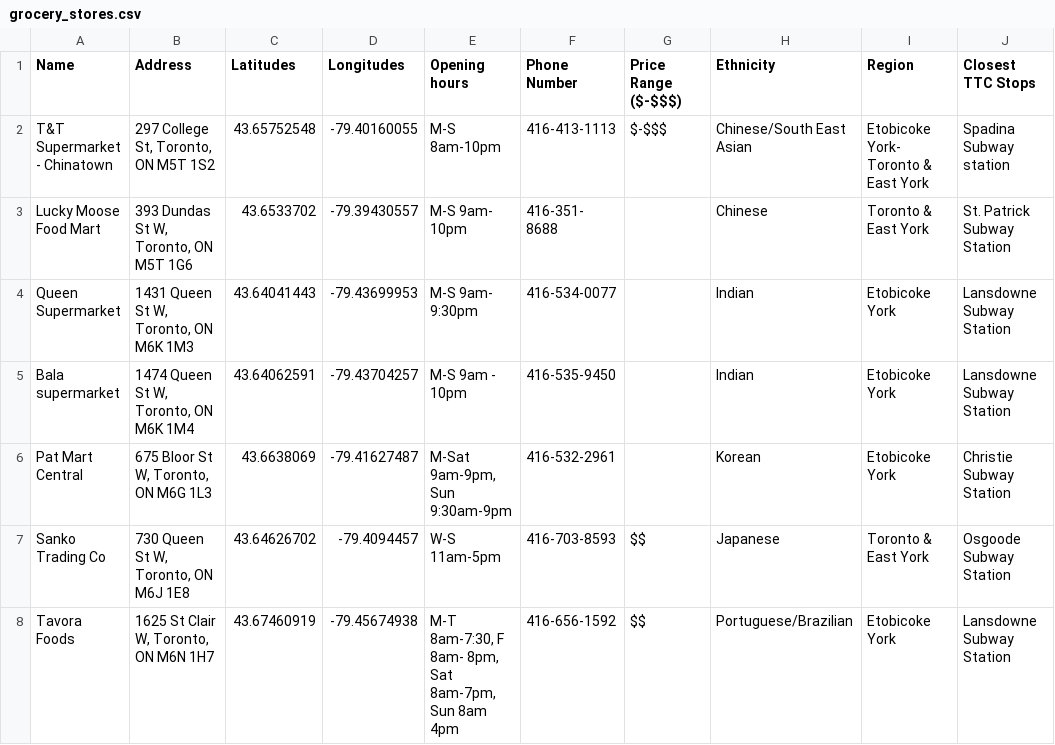
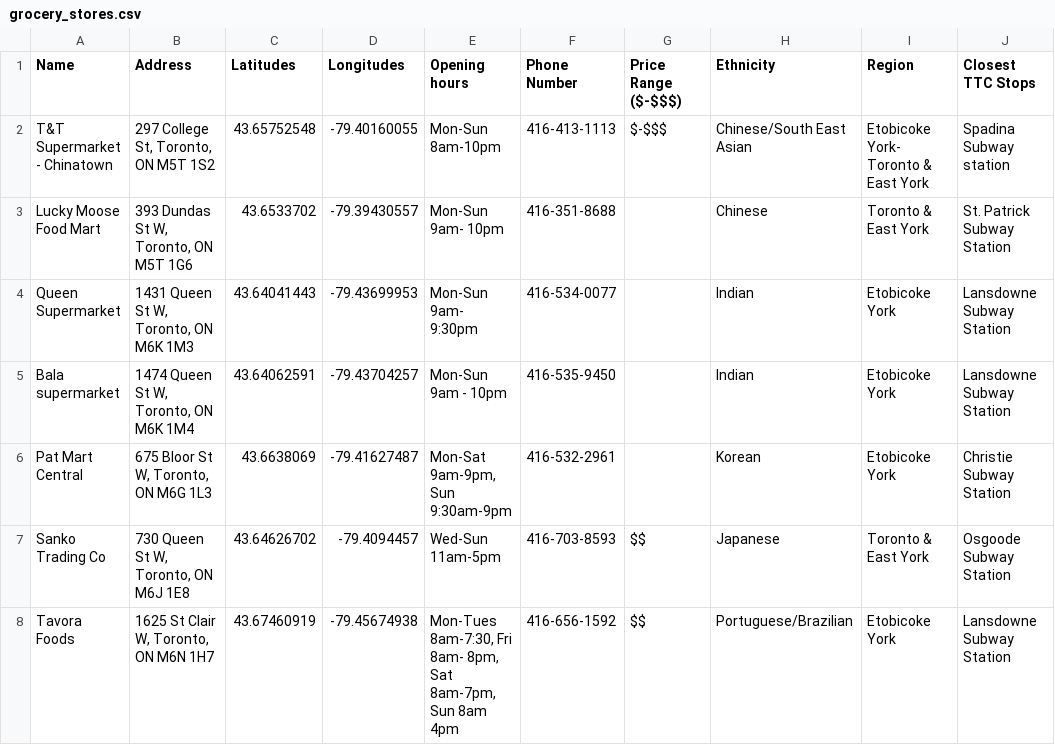
Before and after one commit to mangoes-git/feedyourheart, a CSV file: data/csv/grocery_stores.csv, drawn as a sheet; only a part is shown; the diff covers the shown part only; the diff names each change by its address in the sheet, - before the commit and + after, or states it on an @@ line.

```diff
--- a/data/csv/grocery_stores.csv
+++ b/data/csv/grocery_stores.csv
-E2 (Opening hours): M-S 8am-10pm
+E2 (Opening hours): Mon-Sun 8am-10pm
-E3 (Opening hours): M-S 9am- 10pm
+E3 (Opening hours): Mon-Sun 9am- 10pm
-F3 (Phone Number): 416-351- 8688
+F3 (Phone Number): 416-351-8688
-E4 (Opening hours): M-S 9am- 9:30pm
+E4 (Opening hours): Mon-Sun 9am- 9:30pm
-E5 (Opening hours): M-S 9am - 10pm
+E5 (Opening hours): Mon-Sun 9am - 10pm
-E6 (Opening hours): M-Sat 9am-9pm, Sun 9:30am-9pm
+E6 (Opening hours): Mon-Sat 9am-9pm, Sun 9:30am-9pm
-E7 (Opening hours): W-S 11am-5pm
+E7 (Opening hours): Wed-Sun 11am-5pm
-E8 (Opening hours): M-T 8am-7:30, F 8am- 8pm,…
+E8 (Opening hours): Mon-Tues 8am-7:30, Fri 8am- 8pm,…
```
Also changed, not shown: 27 edited cells elsewhere in this file, data/csv/campus_eateries.csv, data/csv/food_initiatives.csv, 6 other files.
